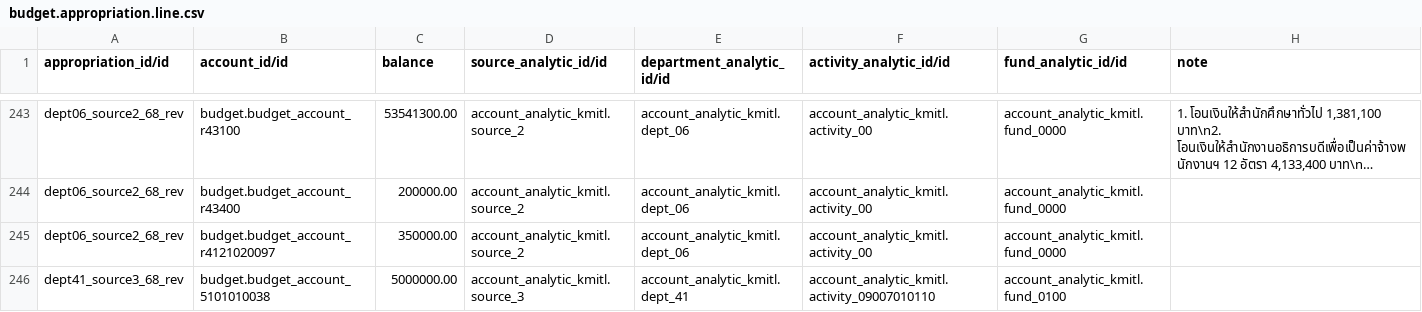
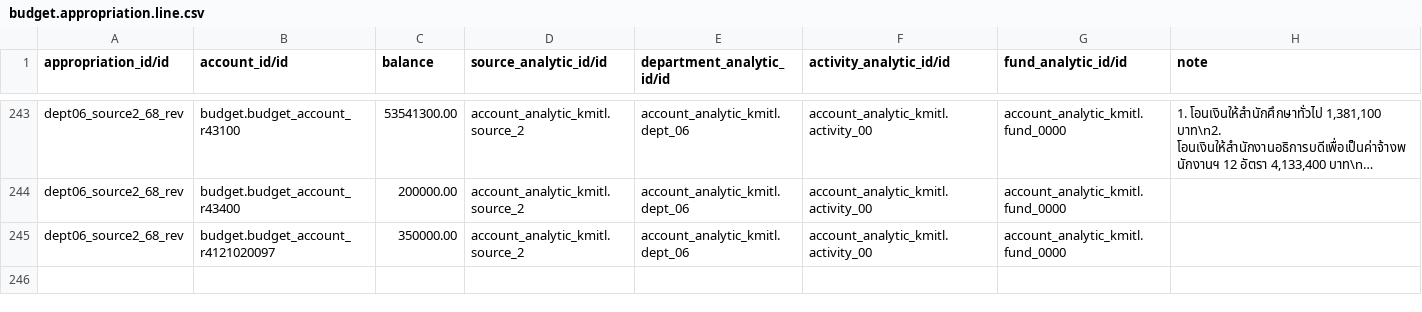
Before and after one commit to Aginix/kmitl, a CSV file: budget_appropriation_demo/data/budget.appropriation.line.csv, drawn as a sheet; only a part is shown, gaps mark what is left out; long unchanged cells end in …; the diff names each change by its address in the sheet, - before the commit and + after, or states it on an @@ line.

```diff
--- a/budget_appropriation_demo/data/budget.appropriation.line.csv
+++ b/budget_appropriation_demo/data/budget.appropriation.line.csv
-row 246: dept41_source3_68_rev | budget.budget_account_5101010038 | 5000000.00 | account_analytic_kmitl.source_3 | account_analytic_kmitl.dept_41 | account_analytic_kmitl.activity_09007010110 | account_analytic_kmitl.fund_0100
```
Also changed, not shown: budget_appropriation_demo/data/budget.appropriation.csv, 9 other files.
